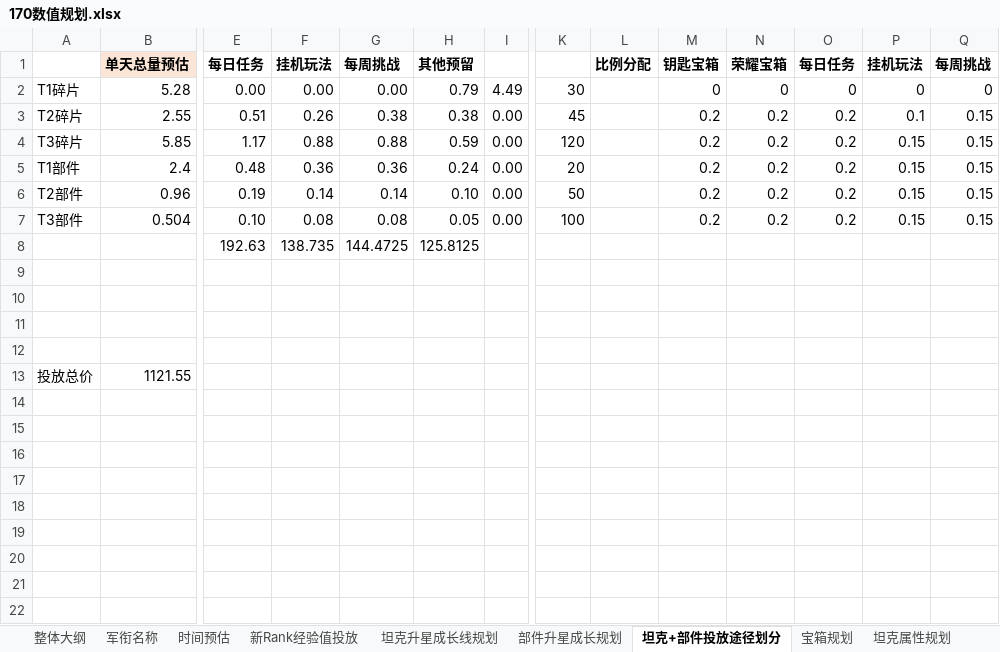
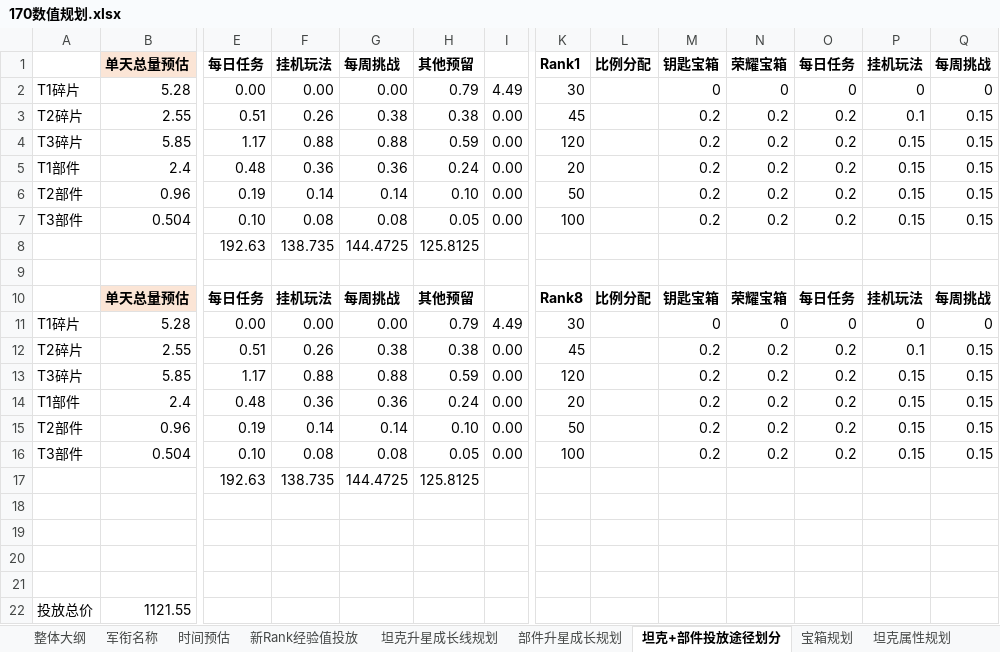
Before and after one commit to JakeYu1212/Notes, an Excel workbook: [Work]/170数值/170数值规划.xlsx, sheet 坦克+部件投放途径划分, drawn as a sheet; only a part is shown, gaps mark what is left out; values as stored, in another font and other column widths than the file's, no borders; conditional formats not drawn; rows hold the shown columns only; the diff names each change by its address in the sheet, - before the commit and + after, or states it on an @@ line.

```diff
--- a/[Work]/170数值/170数值规划.xlsx (sheet 坦克+部件投放途径划分)
+++ b/[Work]/170数值/170数值规划.xlsx (sheet 坦克+部件投放途径划分)
-K1: (empty)
+K1: Rank1
+row 2: T1碎片 | 5.28 | 0.00 | 0.00 | 0.00 | 0.79 | 4.49 | 30 |  | 0 | 0 | 0 | 0 | 0
+row 3: T2碎片 | 2.55 | 0.51 | 0.26 | 0.38 | 0.38 | 0.00 | 45 |  | 0.2 | 0.2 | 0.2 | 0.1 | 0.15
+row 4: T3碎片 | 5.85 | 1.17 | 0.88 | 0.88 | 0.59 | 0.00 | 120 |  | 0.2 | 0.2 | 0.2 | 0.15 | 0.15
+row 5: T1部件 | 2.4 | 0.48 | 0.36 | 0.36 | 0.24 | 0.00 | 20 |  | 0.2 | 0.2 | 0.2 | 0.15 | 0.15
+row 6: T2部件 | 0.96 | 0.19 | 0.14 | 0.14 | 0.10 | 0.00 | 50 |  | 0.2 | 0.2 | 0.2 | 0.15 | 0.15
+row 7: T3部件 | 0.504 | 0.10 | 0.08 | 0.08 | 0.05 | 0.00 | 100 |  | 0.2 | 0.2 | 0.2 | 0.15 | 0.15
+row 8:  |  | 192.63 | 138.735 | 144.4725 | 125.8125
+row 9: (empty)
+row 10:  | 单天总量预估 | 每日任务 | 挂机玩法 | 每周挑战 | 其他预留 |  | Rank8 | 比例分配 | 钥匙宝箱 | 荣耀宝箱 | 每日任务 | 挂机玩法 | 每周挑战
```
Also changed, not shown: sheet 部件升星成长规划, sheet 宝箱规划, sheet 部件升星消耗, formulas that keep their value.
